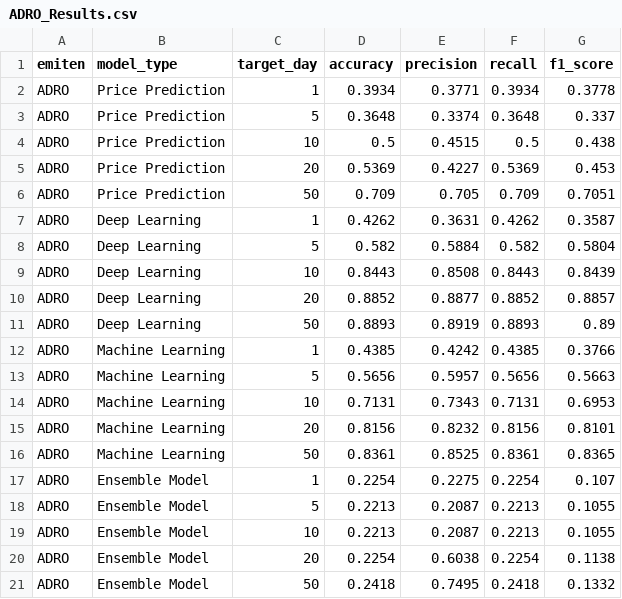
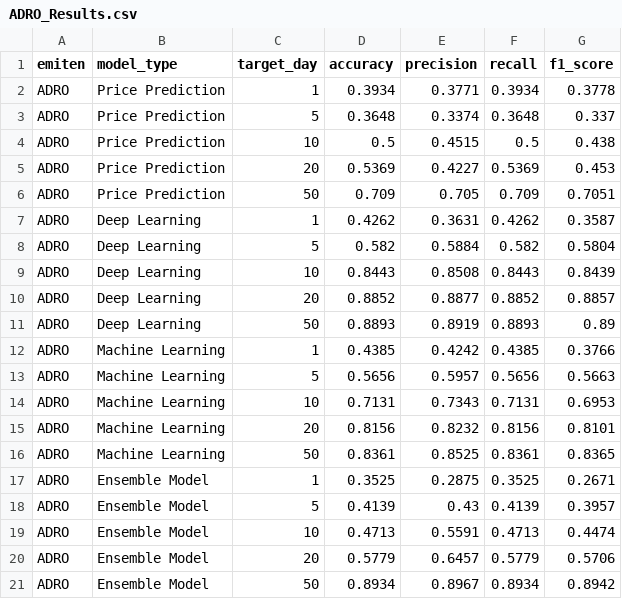
Before and after one commit to hufahamdika/Riset-Saham, a CSV file: Ensemble Result/ADRO/ADRO_Results.csv, drawn as a sheet.

```diff
--- a/Ensemble Result/ADRO/ADRO_Results.csv
+++ b/Ensemble Result/ADRO/ADRO_Results.csv
@@ -16,6 +16,6 @@ ADRO,Machine Learning,20,0.8156,0.8232,0.8156,0.8101
 ADRO,Machine Learning,50,0.8361,0.8525,0.8361,0.8365
-ADRO,Ensemble Model,1,0.2254,0.2275,0.2254,0.107
-ADRO,Ensemble Model,5,0.2213,0.2087,0.2213,0.1055
-ADRO,Ensemble Model,10,0.2213,0.2087,0.2213,0.1055
-ADRO,Ensemble Model,20,0.2254,0.6038,0.2254,0.1138
-ADRO,Ensemble Model,50,0.2418,0.7495,0.2418,0.1332
+ADRO,Ensemble Model,1,0.3525,0.2875,0.3525,0.2671
+ADRO,Ensemble Model,5,0.4139,0.43,0.4139,0.3957
+ADRO,Ensemble Model,10,0.4713,0.5591,0.4713,0.4474
+ADRO,Ensemble Model,20,0.5779,0.6457,0.5779,0.5706
+ADRO,Ensemble Model,50,0.8934,0.8967,0.8934,0.8942
```
Also changed, not shown: Ensemble Result/ANTM/ANTM_Results.csv, Ensemble Result/BMRI/BMRI_Results.csv, 5 other files.
